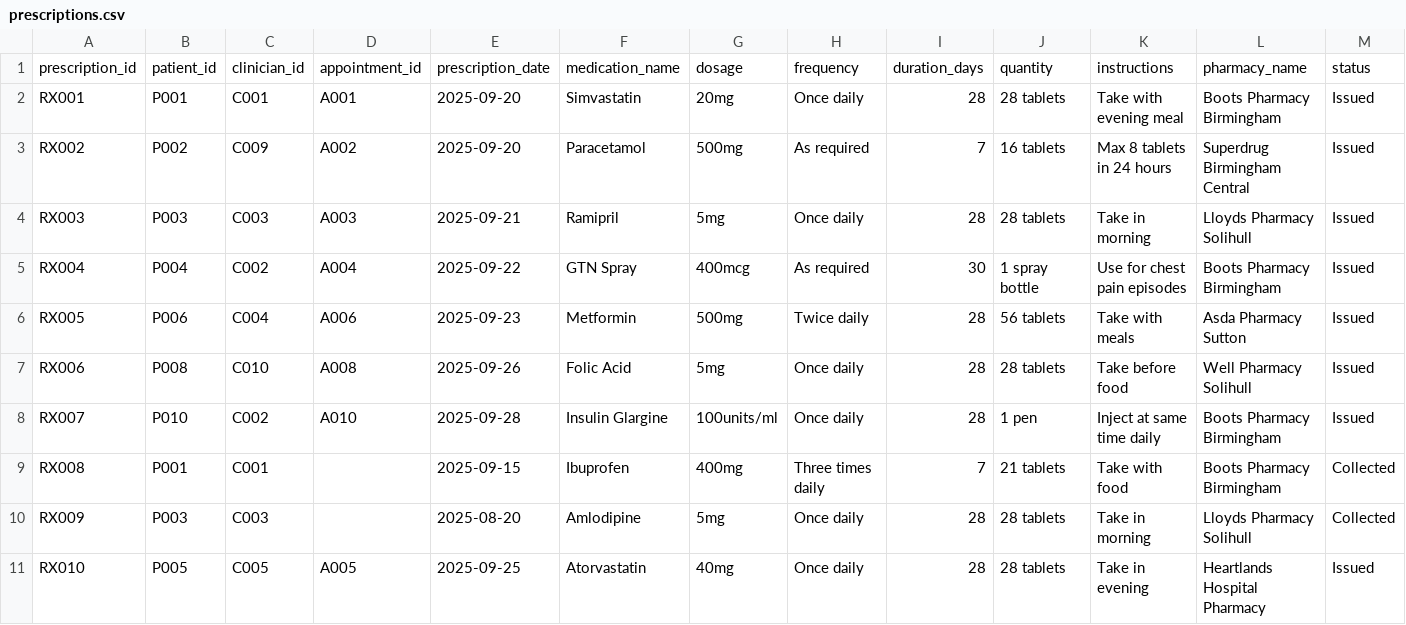
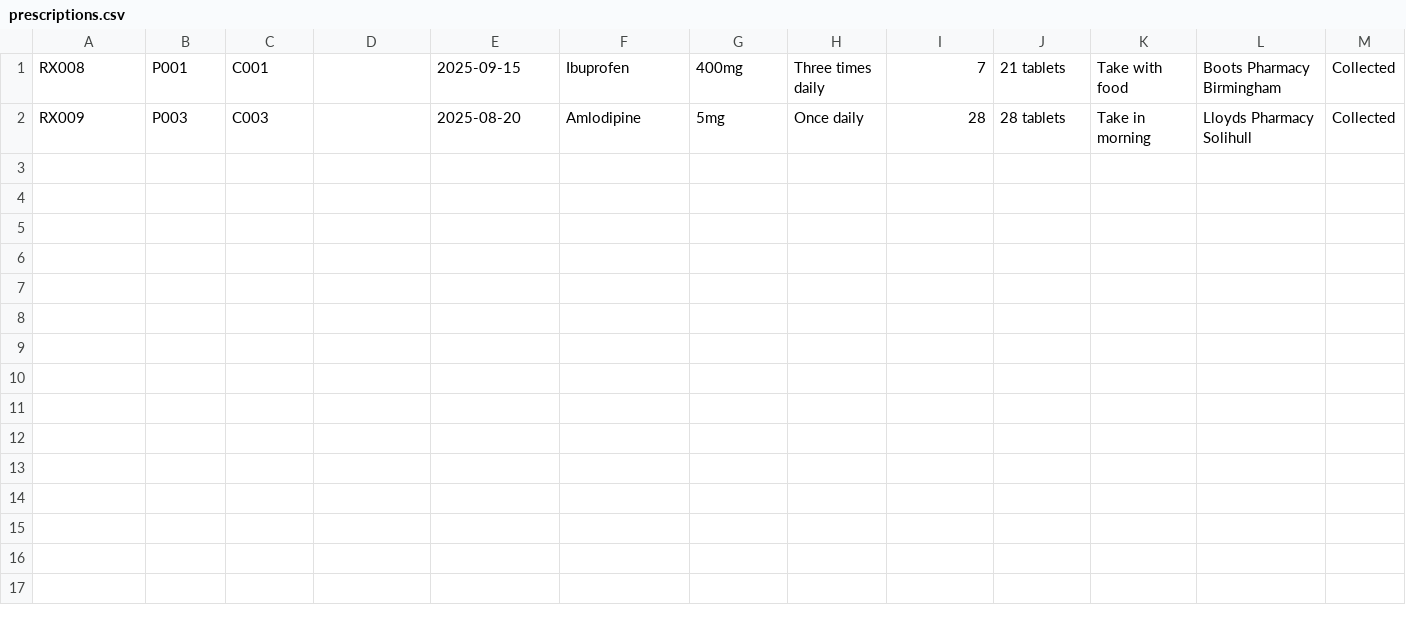
Before and after one commit to Onomsgreatness/HC_Management_, a CSV file: prescriptions.csv, drawn as a sheet; only a part is shown; rows hold the shown columns only; the diff names each change by its address in the sheet, - before the commit and + after, or states it on an @@ line.

```diff
--- a/prescriptions.csv
+++ b/prescriptions.csv
-row 1: prescription_id | patient_id | clinician_id | appointment_id | prescription_date | medication_name | dosage | frequency | duration_days | quantity | instructions | pharmacy_name | status
-row 2: RX001 | P001 | C001 | A001 | 2025-09-20 | Simvastatin | 20mg | Once daily | 28 | 28 tablets | Take with evening meal | Boots Pharmacy Birmingham | Issued
-row 3: RX002 | P002 | C009 | A002 | 2025-09-20 | Paracetamol | 500mg | As required | 7 | 16 tablets | Max 8 tablets in 24 hours | Superdrug Birmingham Central | Issued
-row 4: RX003 | P003 | C003 | A003 | 2025-09-21 | Ramipril | 5mg | Once daily | 28 | 28 tablets | Take in morning | Lloyds Pharmacy Solihull | Issued
-row 5: RX004 | P004 | C002 | A004 | 2025-09-22 | GTN Spray | 400mcg | As required | 30 | 1 spray bottle | Use for chest pain episodes | Boots Pharmacy Birmingham | Issued
-row 6: RX005 | P006 | C004 | A006 | 2025-09-23 | Metformin | 500mg | Twice daily | 28 | 56 tablets | Take with meals | Asda Pharmacy Sutton | Issued
-row 7: RX006 | P008 | C010 | A008 | 2025-09-26 | Folic Acid | 5mg | Once daily | 28 | 28 tablets | Take before food | Well Pharmacy Solihull | Issued
-row 8: RX007 | P010 | C002 | A010 | 2025-09-28 | Insulin Glargine | 100units/ml | Once daily | 28 | 1 pen | Inject at same time daily | Boots Pharmacy Birmingham | Issued
-row 11: RX010 | P005 | C005 | A005 | 2025-09-25 | Atorvastatin | 40mg | Once daily | 28 | 28 tablets | Take in evening | Heartlands Hospital Pharmacy | Issued
```
Also changed, not shown: facilities.csv, 10 other files.
